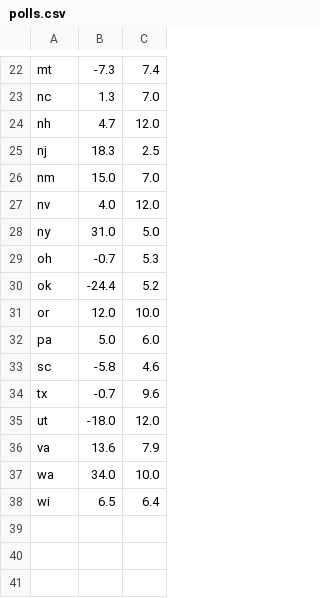
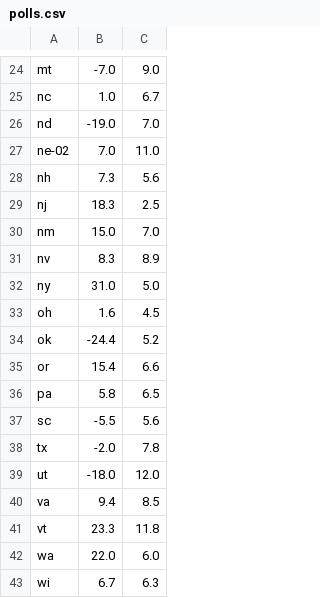
Before and after one commit to bcrowell/election, a CSV file: polls.csv, drawn as a sheet; only a part is shown, gaps mark what is left out; addresses are those after the commit; the diff covers the shown part only; the diff names each change by its address in the sheet, - before the commit and + after, or states it on an @@ line.

```diff
--- a/polls.csv
+++ b/polls.csv
-B24: -7.3
+B24: -7.0
-C24: 7.4
+C24: 9.0
-B25: 1.3
+B25: 1.0
-C25: 7.0
+C25: 6.7
+row 26: nd | -19.0 | 7.0
+row 27: ne-02 | 7.0 | 11.0
-B28: 4.7
+B28: 7.3
-C28: 12.0
+C28: 5.6
-B31: 4.0
+B31: 8.3
-C31: 12.0
+C31: 8.9
-B33: -0.7
+B33: 1.6
-C33: 5.3
+C33: 4.5
-B35: 12.0
+B35: 15.4
-C35: 10.0
+C35: 6.6
-B36: 5.0
+B36: 5.8
-C36: 6.0
+C36: 6.5
-B37: -5.8
+B37: -5.5
-C37: 4.6
+C37: 5.6
-B38: -0.7
+B38: -2.0
-C38: 9.6
+C38: 7.8
-B40: 13.6
+B40: 9.4
-C40: 7.9
+C40: 8.5
+row 41: vt | 23.3 | 11.8
-B42: 34.0
+B42: 22.0
-C42: 10.0
+C42: 6.0
-B43: 6.5
+B43: 6.7
-C43: 6.4
+C43: 6.3
```
Also changed, not shown: 3 added rows, 1 removed row and 29 edited cells elsewhere in this file, data.csv, 3 other files.
